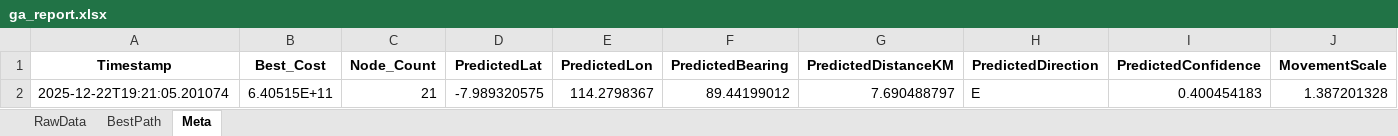
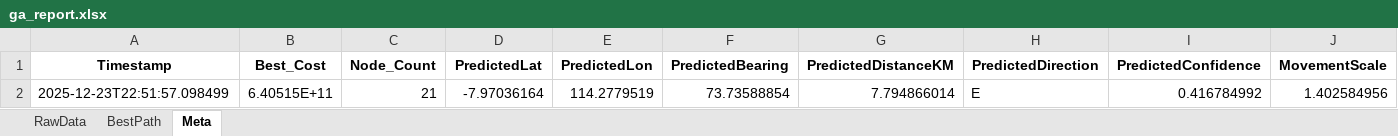
Before and after one commit to Felix-ryn/gempavulkanik, an Excel workbook: output/ga_results/ga_report.xlsx, sheet Meta, drawn as a sheet; values as stored, in another font and other column widths than the file's, no borders; removed rows and columns are numbered as before the commit, all else as after; the diff names each change by its address in the sheet, - before the commit and + after, or states it on an @@ line.

```diff
--- a/output/ga_results/ga_report.xlsx (sheet Meta)
+++ b/output/ga_results/ga_report.xlsx (sheet Meta)
-row 2: 2025-12-22T19:21:05.201074 | 6.40515E+11 | 21 | -7.989320575 | 114.2798367 | 89.44199012 | 7.690488797 | E | 0.400454183 | 1.387201328
+row 2: 2025-12-23T22:51:57.098499 | 6.40515E+11 | 21 | -7.97036164 | 114.2779519 | 73.73588854 | 7.794866014 | E | 0.416784992 | 1.402584956
```
Also changed, not shown: sheet RawData, sheet BestPath, output/aco_results/aco_zoning_data_for_lstm.xlsx, 42 other files.
